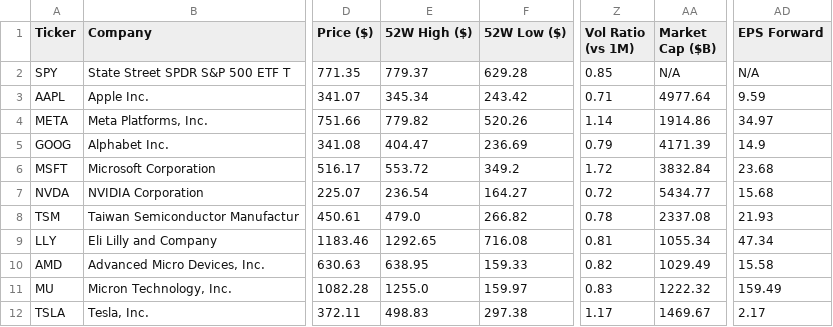
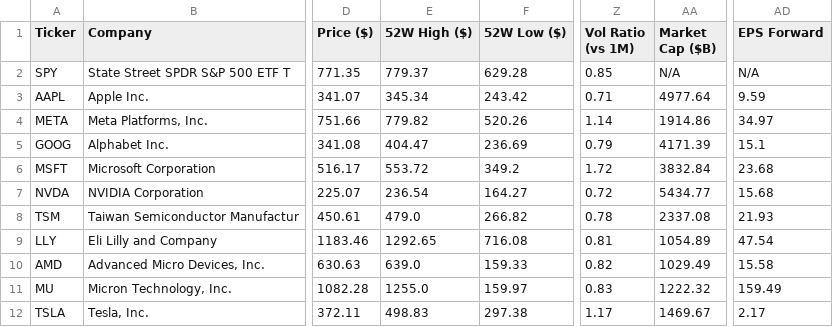
Before and after one commit to runyuzhang1007/stock-dashboard, a CSV file: stock_analysis.csv, drawn as a sheet; only a part is shown, gaps mark what is left out; the diff names each change by its address in the sheet, - before the commit and + after, or states it on an @@ line.

```diff
--- a/stock_analysis.csv
+++ b/stock_analysis.csv
-AD5 (EPS Forward): 14.9
+AD5 (EPS Forward): 15.1
-AA9 (Market Cap ($B)): 1055.34
+AA9 (Market Cap ($B)): 1054.89
-AD9 (EPS Forward): 47.34
+AD9 (EPS Forward): 47.54
-E10 (52W High ($)): 638.95
+E10 (52W High ($)): 639.0
```
Also changed, not shown: 1 other file.
